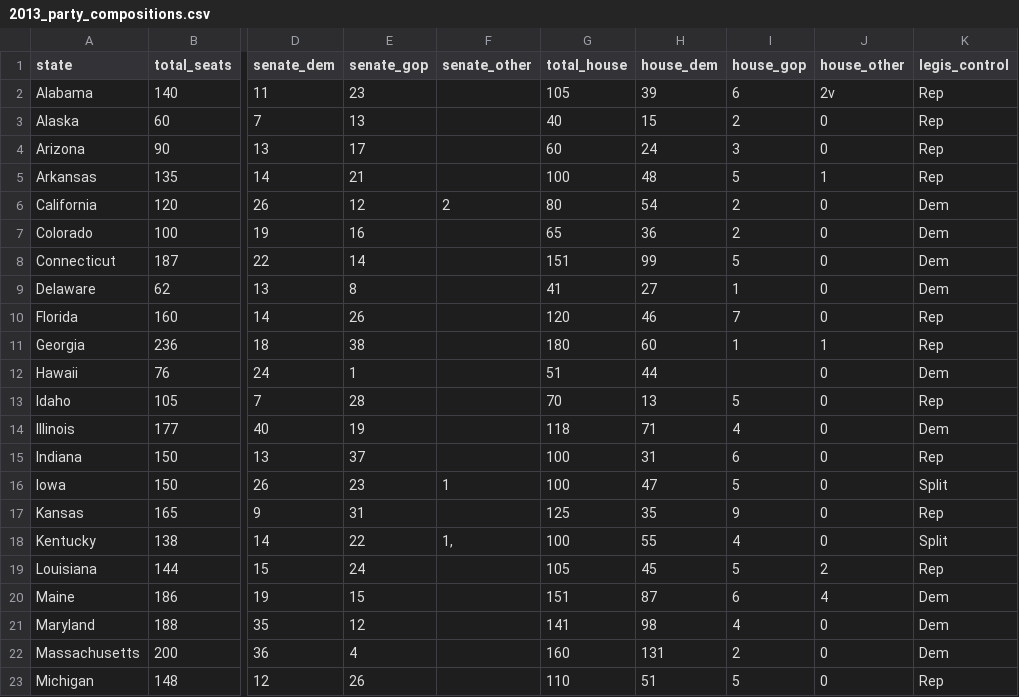
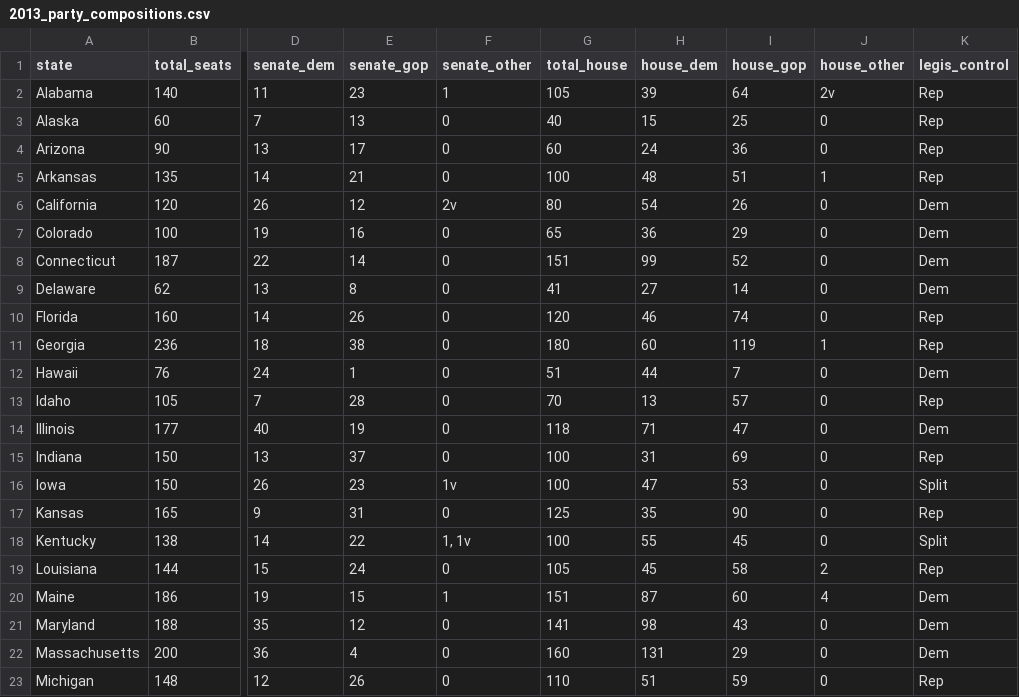
Before and after one commit to dwillis/state_legislatures, a CSV file: data/party_composition/csv/2013_party_compositions.csv, drawn as a sheet; only a part is shown, gaps mark what is left out; the diff covers the shown part only; the diff names each change by its address in the sheet, - before the commit and + after, or states it on an @@ line.

```diff
--- a/data/party_composition/csv/2013_party_compositions.csv
+++ b/data/party_composition/csv/2013_party_compositions.csv
-F2 (senate_other): (empty)
+F2 (senate_other): 1
-I2 (house_gop): 6
+I2 (house_gop): 64
-F3:F5 (senate_other): (empty)
+F3:F5 (senate_other): 0
-I3 (house_gop): 2
+I3 (house_gop): 25
-I4 (house_gop): 3
+I4 (house_gop): 36
-I5 (house_gop): 5
+I5 (house_gop): 51
-F6 (senate_other): 2
+F6 (senate_other): 2v
-I6 (house_gop): 2
+I6 (house_gop): 26
-F7:F15 (senate_other): (empty)
+F7:F15 (senate_other): 0
-I7 (house_gop): 2
+I7 (house_gop): 29
-I8 (house_gop): 5
+I8 (house_gop): 52
-I9 (house_gop): 1
+I9 (house_gop): 14
-I10 (house_gop): 7
+I10 (house_gop): 74
-I11 (house_gop): 1
+I11 (house_gop): 119
-I12 (house_gop): (empty)
+I12 (house_gop): 7
-I13 (house_gop): 5
+I13 (house_gop): 57
-I14 (house_gop): 4
+I14 (house_gop): 47
-I15 (house_gop): 6
+I15 (house_gop): 69
-F16 (senate_other): 1
+F16 (senate_other): 1v
-I16 (house_gop): 5
+I16 (house_gop): 53
-F17 (senate_other): (empty)
+F17 (senate_other): 0
-I17 (house_gop): 9
+I17 (house_gop): 90
-F18 (senate_other): 1,
+F18 (senate_other): 1, 1v
-I18 (house_gop): 4
+I18 (house_gop): 45
-F19 (senate_other): (empty)
+F19 (senate_other): 0
-I19 (house_gop): 5
+I19 (house_gop): 58
-F20 (senate_other): (empty)
+F20 (senate_other): 1
-I20 (house_gop): 6
+I20 (house_gop): 60
-F21:F23 (senate_other): (empty)
+F21:F23 (senate_other): 0
-I21 (house_gop): 4
+I21 (house_gop): 43
-I22 (house_gop): 2
+I22 (house_gop): 29
-I23 (house_gop): 5
+I23 (house_gop): 59
```
Also changed, not shown: 1 removed row and 51 edited cells elsewhere in this file, data/party_composition/csv/2009_party_compositions.csv, data/party_composition/csv/2010_party_compositions.csv, 6 other files.
